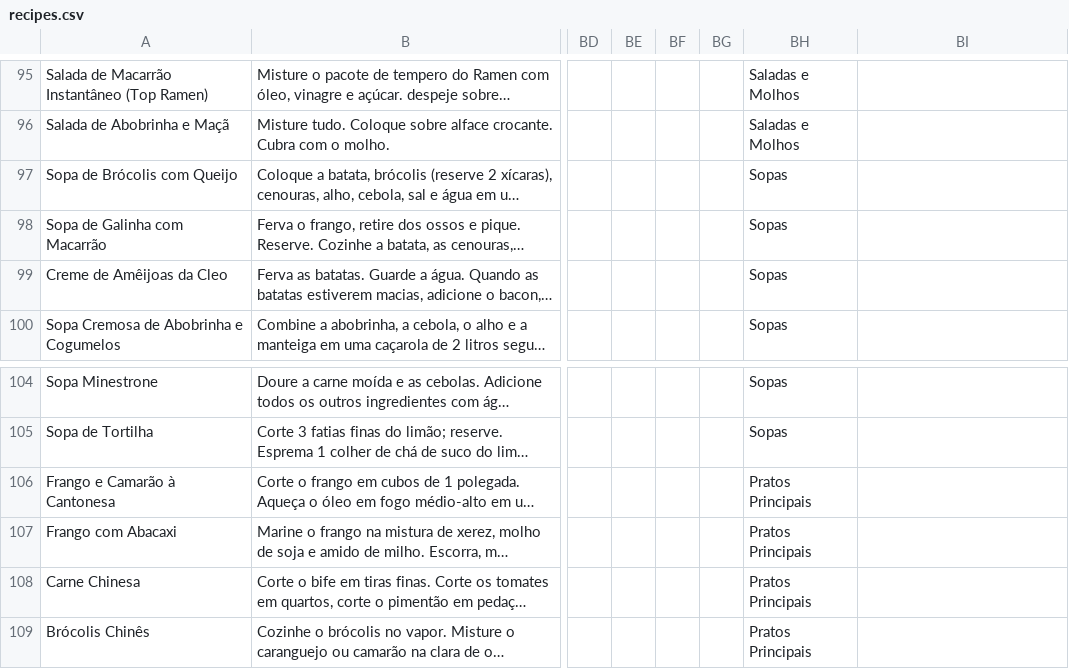
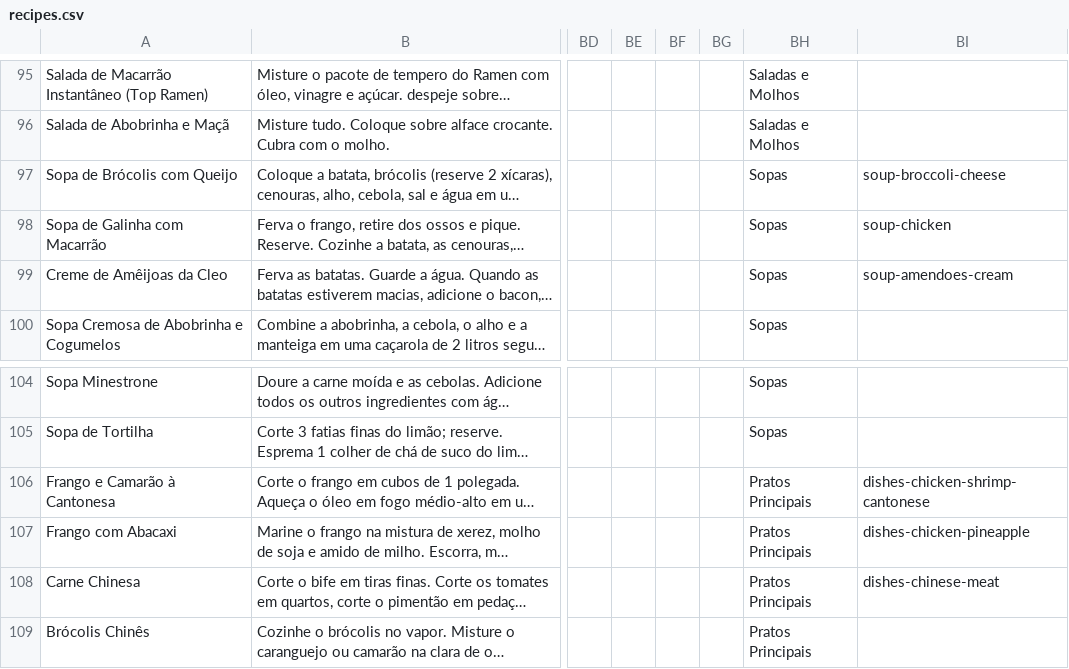
Before and after one commit to jlxmns/MeuTempero, a CSV file: assets/recipes/recipes.csv, drawn as a sheet; only a part is shown, gaps mark what is left out; long unchanged cells end in …; the diff covers the shown part only; the diff names each change by its address in the sheet, - before the commit and + after, or states it on an @@ line.

```diff
--- a/assets/recipes/recipes.csv
+++ b/assets/recipes/recipes.csv
-BI97: (empty)
+BI97: soup-broccoli-cheese
-BI98: (empty)
+BI98: soup-chicken
-BI99: (empty)
+BI99: soup-amendoes-cream
-BI106: (empty)
+BI106: dishes-chicken-shrimp-cantonese
-BI107: (empty)
+BI107: dishes-chicken-pineapple
-BI108: (empty)
+BI108: dishes-chinese-meat
```
Also changed, not shown: 13 edited cells elsewhere in this file, 29 other files.
